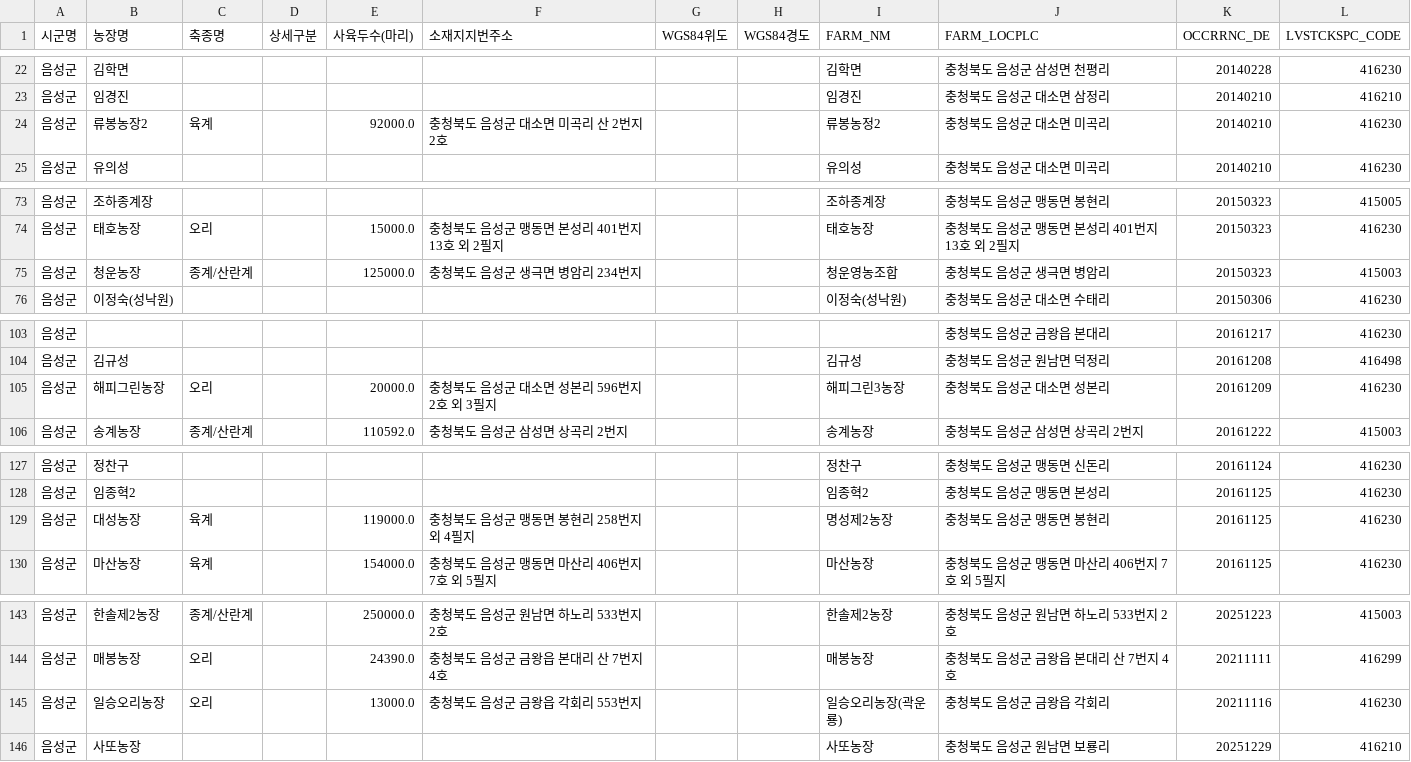
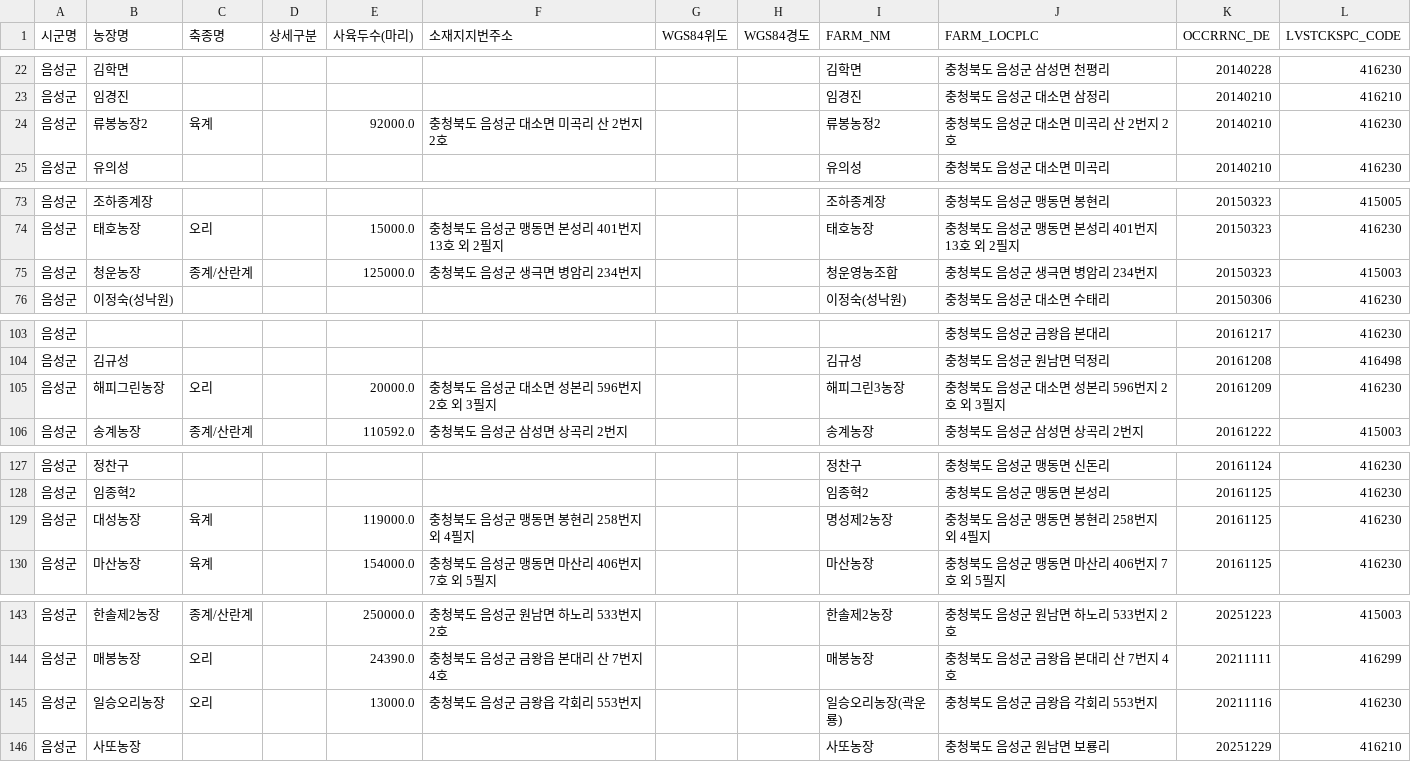
Before and after one commit to Risk-based-Routing-for-Disease-Control/Risk-based-Routing-for-Disease-Control, a CSV file: 최종감염농장/충청북도_최종감염농장.csv, drawn as a sheet; only a part is shown, gaps mark what is left out; the diff covers the shown part only.

```diff
--- a/최종감염농장/충청북도_최종감염농장.csv
+++ b/최종감염농장/충청북도_최종감염농장.csv
@@ -23,3 +23,3 @@
 음성군,임경진,,,,,,,임경진,충청북도 음성군 대소면 삼정리,20140210,416210
-음성군,류봉농장2,육계,,92000.0,충청북도 음성군 대소면 미곡리 산 2번지 2호,,,류봉농정2,충청북도 음성군 대소면 미곡리,20140210,416230
+음성군,류봉농장2,육계,,92000.0,충청북도 음성군 대소면 미곡리 산 2번지 2호,,,류봉농정2,충청북도 음성군 대소면 미곡리 산 2번지 2호,20140210,416230
 음성군,유의성,,,,,,,유의성,충청북도 음성군 대소면 미곡리,20140210,416230
@@ -74,3 +74,3 @@
 음성군,태호농장,오리,,15000.0,충청북도 음성군 맹동면 본성리 401번지 13호 외 2필지,,,태호농장,충청북도 음성군 맹동면 본성리 401번지 13호 외 2필지,20150323,416230
-음성군,청운농장,종계/산란계,,125000.0,충청북도 음성군 생극면 병암리 234번지,,,청운영농조합,충청북도 음성군 생극면 병암리,20150323,415003
+음성군,청운농장,종계/산란계,,125000.0,충청북도 음성군 생극면 병암리 234번지,,,청운영농조합,충청북도 음성군 생극면 병암리 234번지,20150323,415003
 음성군,이정숙(성낙원),,,,,,,이정숙(성낙원),충청북도 음성군 대소면 수태리,20150306,416230
@@ -104,3 +104,3 @@
 음성군,김규성,,,,,,,김규성,충청북도 음성군 원남면 덕정리,20161208,416498
-음성군,해피그린농장,오리,,20000.0,충청북도 음성군 대소면 성본리 596번지 2호 외 3필지,,,해피그린3농장,충청북도 음성군 대소면 성본리,20161209,416230
+음성군,해피그린농장,오리,,20000.0,충청북도 음성군 대소면 성본리 596번지 2호 외 3필지,,,해피그린3농장,충청북도 음성군 대소면 성본리 596번지 2호 외 3필지,20161209,416230
 음성군,송계농장,종계/산란계,,110592.0,충청북도 음성군 삼성면 상곡리 2번지,,,송계농장,충청북도 음성군 삼성면 상곡리 2번지,20161222,415003
@@ -128,3 +128,3 @@
 음성군,임종혁2,,,,,,,임종혁2,충청북도 음성군 맹동면 본성리,20161125,416230
-음성군,대성농장,육계,,119000.0,충청북도 음성군 맹동면 봉현리 258번지 외 4필지,,,명성제2농장,충청북도 음성군 맹동면 봉현리,20161125,416230
+음성군,대성농장,육계,,119000.0,충청북도 음성군 맹동면 봉현리 258번지 외 4필지,,,명성제2농장,충청북도 음성군 맹동면 봉현리 258번지 외 4필지,20161125,416230
 음성군,마산농장,육계,,154000.0,충청북도 음성군 맹동면 마산리 406번지 7호 외 5필지,,,마산농장,충청북도 음성군 맹동면 마산리 406번지 7호 외 5필지,20161125,416230
@@ -144,3 +144,3 @@
 음성군,매봉농장,오리,,24390.0,충청북도 음성군 금왕읍 본대리 산 7번지 4호,,,매봉농장,충청북도 음성군 금왕읍 본대리 산 7번지 4호,20211111,416299
-음성군,일승오리농장,오리,,13000.0,충청북도 음성군 금왕읍 각회리 553번지,,,일승오리농장(곽운룡),충청북도 음성군 금왕읍 각회리,20211116,416230
+음성군,일승오리농장,오리,,13000.0,충청북도 음성군 금왕읍 각회리 553번지,,,일승오리농장(곽운룡),충청북도 음성군 금왕읍 각회리 553번지,20211116,416230
 음성군,사또농장,,,,,,,사또농장,충청북도 음성군 원남면 보룡리,20251229,416210
```
Also changed, not shown: 2 edited cells elsewhere in this file, data/전라남도/감염농장/장흥군_감염농장.csv, 최종감염농장/경기도_최종감염농장.csv, 40 other files.
